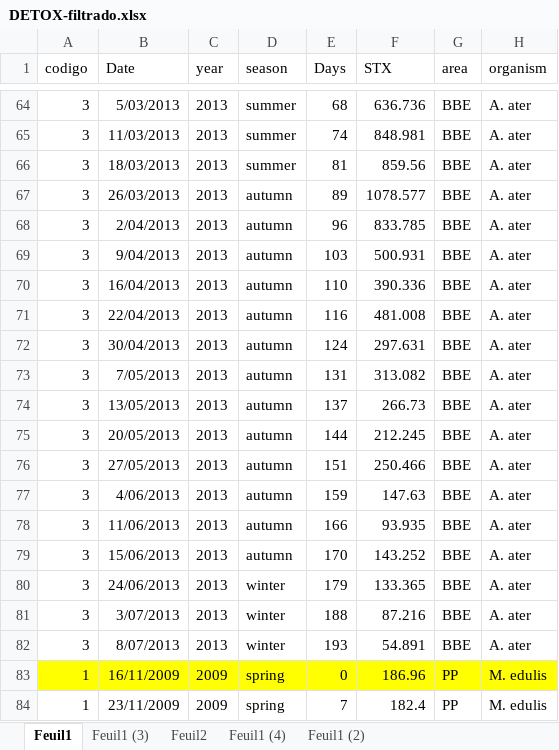
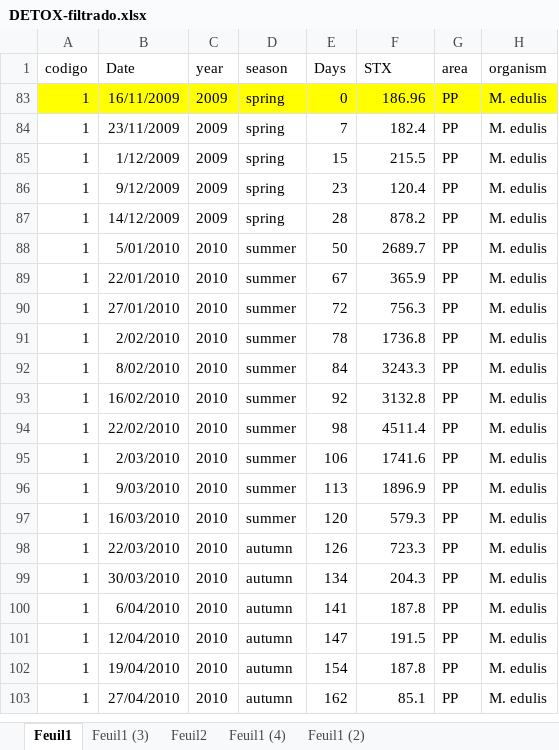
Before and after one commit to andycada/FANS, an Excel workbook: Data/DETOX-filtrado.xlsx, sheet Feuil1, drawn as a sheet; only a part is shown, gaps mark what is left out; the shorter side is filled out with more unchanged rows; values as stored, in another font and other column widths than the file's, no borders; the diff covers the shown part only; the diff names each change by its address in the sheet, - before the commit and + after, or states it on an @@ line.

```diff
--- a/Data/DETOX-filtrado.xlsx (sheet Feuil1)
+++ b/Data/DETOX-filtrado.xlsx (sheet Feuil1)
@@ row 64 hidden: 3 | 5/03/2013 | 2013 | summer | 68 | 636.736 | BBE | A. ater @@
@@ row 65 hidden: 3 | 11/03/2013 | 2013 | summer | 74 | 848.981 | BBE | A. ater @@
@@ row 66 hidden: 3 | 18/03/2013 | 2013 | summer | 81 | 859.56 | BBE | A. ater @@
@@ row 67 hidden: 3 | 26/03/2013 | 2013 | autumn | 89 | 1078.577 | BBE | A. ater @@
@@ row 68 hidden: 3 | 2/04/2013 | 2013 | autumn | 96 | 833.785 | BBE | A. ater @@
@@ row 69 hidden: 3 | 9/04/2013 | 2013 | autumn | 103 | 500.931 | BBE | A. ater @@
@@ row 70 hidden: 3 | 16/04/2013 | 2013 | autumn | 110 | 390.336 | BBE | A. ater @@
@@ row 71 hidden: 3 | 22/04/2013 | 2013 | autumn | 116 | 481.008 | BBE | A. ater @@
@@ row 72 hidden: 3 | 30/04/2013 | 2013 | autumn | 124 | 297.631 | BBE | A. ater @@
@@ row 73 hidden: 3 | 7/05/2013 | 2013 | autumn | 131 | 313.082 | BBE | A. ater @@
@@ row 74 hidden: 3 | 13/05/2013 | 2013 | autumn | 137 | 266.73 | BBE | A. ater @@
@@ row 75 hidden: 3 | 20/05/2013 | 2013 | autumn | 144 | 212.245 | BBE | A. ater @@
@@ row 76 hidden: 3 | 27/05/2013 | 2013 | autumn | 151 | 250.466 | BBE | A. ater @@
@@ row 77 hidden: 3 | 4/06/2013 | 2013 | autumn | 159 | 147.63 | BBE | A. ater @@
@@ row 78 hidden: 3 | 11/06/2013 | 2013 | autumn | 166 | 93.935 | BBE | A. ater @@
@@ row 79 hidden: 3 | 15/06/2013 | 2013 | autumn | 170 | 143.252 | BBE | A. ater @@
@@ row 80 hidden: 3 | 24/06/2013 | 2013 | winter | 179 | 133.365 | BBE | A. ater @@
@@ row 81 hidden: 3 | 3/07/2013 | 2013 | winter | 188 | 87.216 | BBE | A. ater @@
@@ row 82 hidden: 3 | 8/07/2013 | 2013 | winter | 193 | 54.891 | BBE | A. ater @@
```
Also changed, not shown: 67 hidden or unhidden rows elsewhere in this sheet, charts or pictures, 1 other file.
